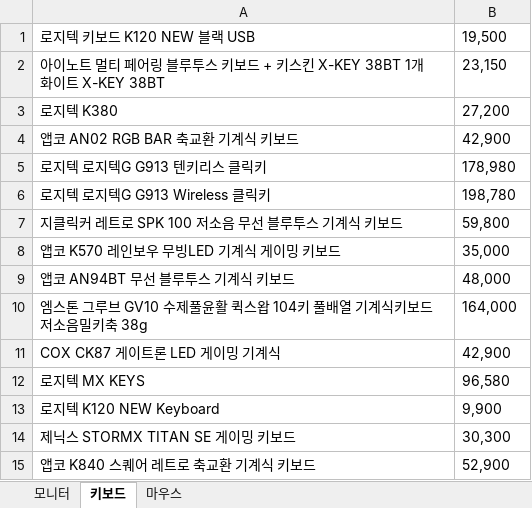
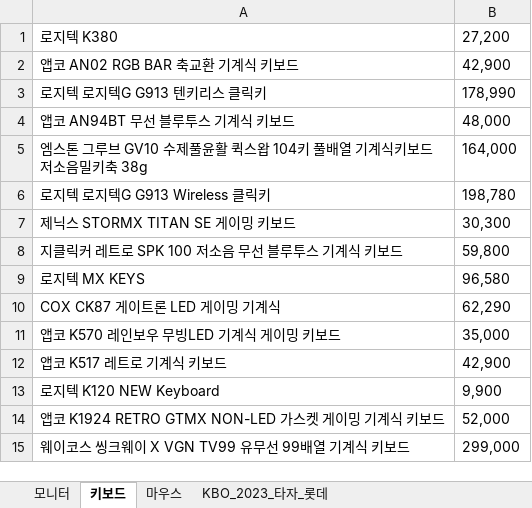
Before and after one commit to hayleeBae/RPA, an Excel workbook: practice.xlsx, sheet 키보드, drawn as a sheet; values as stored, in another font and other column widths than the file's, no borders; removed rows and columns are numbered as before the commit, all else as after; the diff names each change by its address in the sheet, - before the commit and + after, or states it on an @@ line.

```diff
--- a/practice.xlsx (sheet 키보드)
+++ b/practice.xlsx (sheet 키보드)
+sheet tab: KBO_2023_타자_롯데
-row 1: 로지텍 키보드 K120 NEW 블랙 USB | 19,500
-row 2: 아이노트 멀티 페어링 블루투스 키보드 + 키스킨 X-KEY 38BT 1개 화이트 X-KEY 38BT | 23,150
-B3: 178,980
+B3: 178,990
-row 11: COX CK87 게이트론 LED 게이밍 기계식 | 42,900
@@ row 14 moved to row 7: 제닉스 STORMX TITAN SE 게이밍 키보드 @@
@@ row 7 moved to row 8: 지클릭커 레트로 SPK 100 저소음 무선 블루투스 기계식 키보드 @@
+row 10: COX CK87 게이트론 LED 게이밍 기계식 | 62,290
@@ row 8 moved to row 11: 앱코 K570 레인보우 무빙LED 기계식 게이밍 키보드 @@
+row 12: 앱코 K517 레트로 기계식 키보드 | 42,900
-row 15: 앱코 K840 스퀘어 레트로 축교환 기계식 키보드 | 52,900
+row 14: 앱코 K1924 RETRO GTMX NON-LED 가스켓 게이밍 기계식 키보드 | 52,000
+row 15: 웨이코스 씽크웨이 X VGN TV99 유무선 99배열 기계식 키보드 | 299,000
```
Also changed, not shown: sheet 모니터, sheet 마우스, ACME/T_Result.xlsx, 11 other files.
